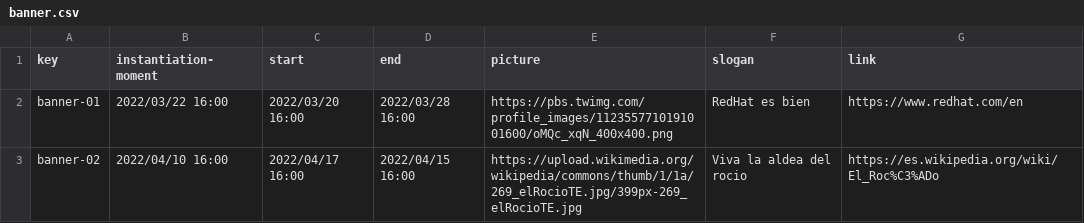
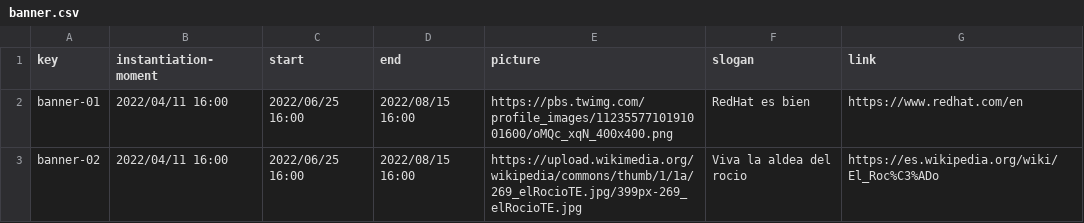
Before and after one commit to JuanluRM/acme-G11-DP2, a CSV file: Acme-L3-D01-23.1.0/src/main/webapp/WEB-INF/resources/sample-data/banner.csv, drawn as a sheet.

Commit message:
active banner random

```diff
--- a/Acme-L3-D01-23.1.0/src/main/webapp/WEB-INF/resources/sample-data/banner.csv
+++ b/Acme-L3-D01-23.1.0/src/main/webapp/WEB-INF/resources/sample-data/banner.csv
@@ -1,3 +1,3 @@
 key,instantiation-moment,start,end,picture,slogan,link
-banner-01,2022/03/22 16:00,2022/03/20 16:00,2022/03/28 16:00,https://pbs.twimg.com/profile_images/1123557710191001600/oMQc_xqN_400x400.png,RedHat es bien,https://www.redhat.com/en
-banner-02,2022/04/10 16:00,2022/04/17 16:00,2022/04/15 16:00,https://upload.wikimedia.org/wikipedia/commons/thumb/1/1a/269_elRocioTE.jpg/399px-269_elRocioTE.jpg,Viva la aldea del rocio,https://es.wikipedia.org/wiki/El_Roc%C3%ADo
+banner-01,2022/04/11 16:00,2022/06/25 16:00,2022/08/15 16:00,https://pbs.twimg.com/profile_images/1123557710191001600/oMQc_xqN_400x400.png,RedHat es bien,https://www.redhat.com/en
+banner-02,2022/04/11 16:00,2022/06/25 16:00,2022/08/15 16:00,https://upload.wikimedia.org/wikipedia/commons/thumb/1/1a/269_elRocioTE.jpg/399px-269_elRocioTE.jpg,Viva la aldea del rocio,https://es.wikipedia.org/wiki/El_Roc%C3%ADo
```
Also changed, not shown: 6 other files.
